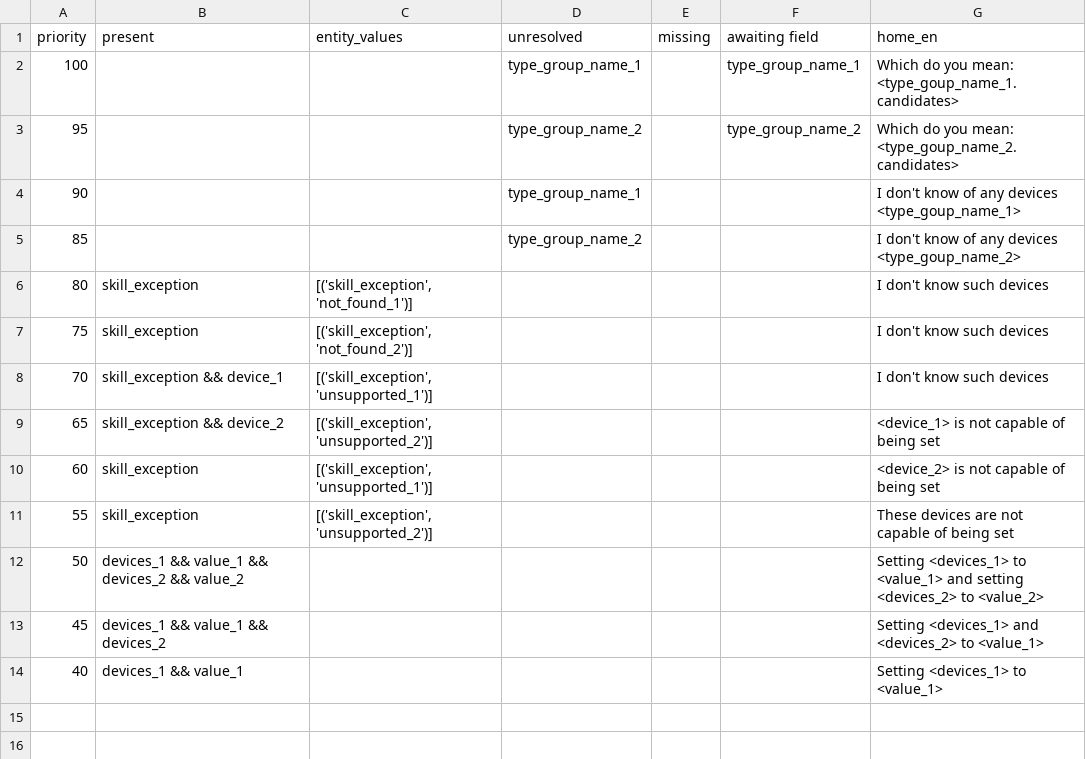
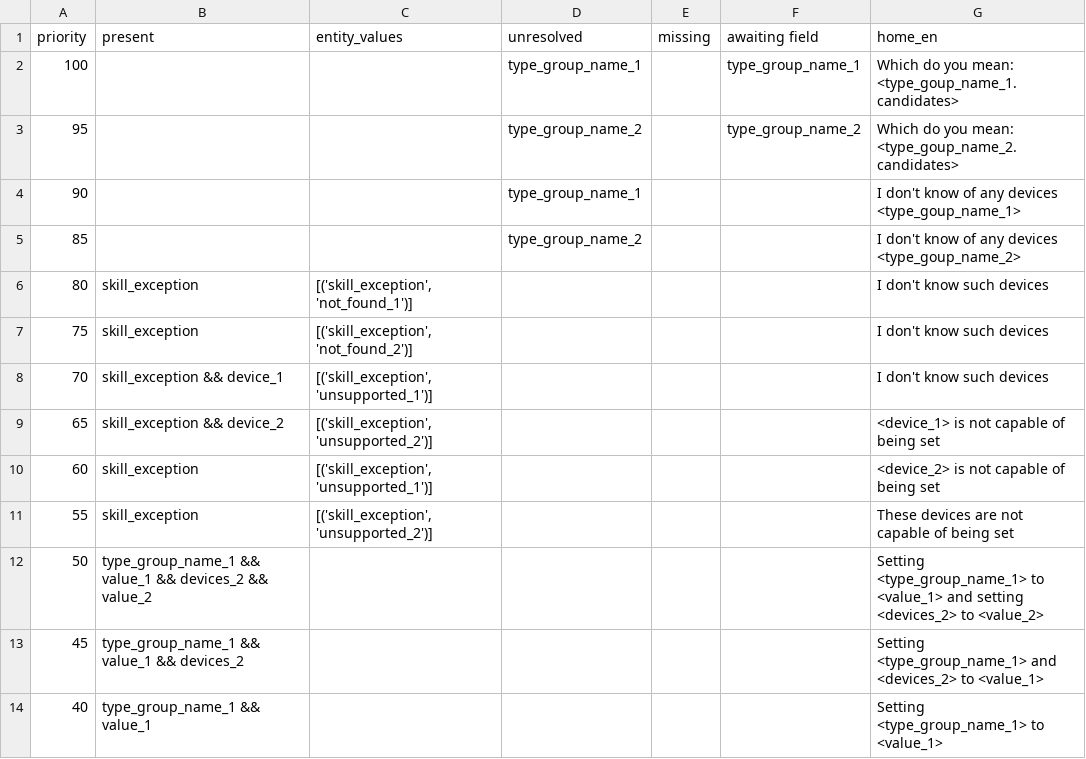
Before and after one commit to justonj/home, a CSV file: intent_responses_csv/set.csv, drawn as a sheet.

```diff
--- a/intent_responses_csv/set.csv
+++ b/intent_responses_csv/set.csv
@@ -11,4 +11,4 @@ priority,present,entity_values,unresolved,missing,awaiting field,home_en
 55,skill_exception,"[('skill_exception', 'unsupported_2')]",,,,These devices are not capable of being set
-50,devices_1 && value_1 && devices_2 && value_2,,,,,Setting <devices_1> to <value_1> and setting <devices_2> to <value_2>
-45,devices_1 && value_1 && devices_2,,,,,Setting <devices_1> and <devices_2> to <value_1>
-40,devices_1 && value_1,,,,,Setting <devices_1> to <value_1>
+50,type_group_name_1 && value_1 && devices_2 && value_2,,,,,Setting <type_group_name_1> to <value_1> and setting <devices_2> to <value_2>
+45,type_group_name_1 && value_1 && devices_2,,,,,Setting <type_group_name_1> and <devices_2> to <value_1>
+40,type_group_name_1 && value_1,,,,,Setting <type_group_name_1> to <value_1>
```
Also changed, not shown: intent_responses_csv/increase_decrease.csv, intent_responses_csv/lock_unlock.csv, 2 other files.
